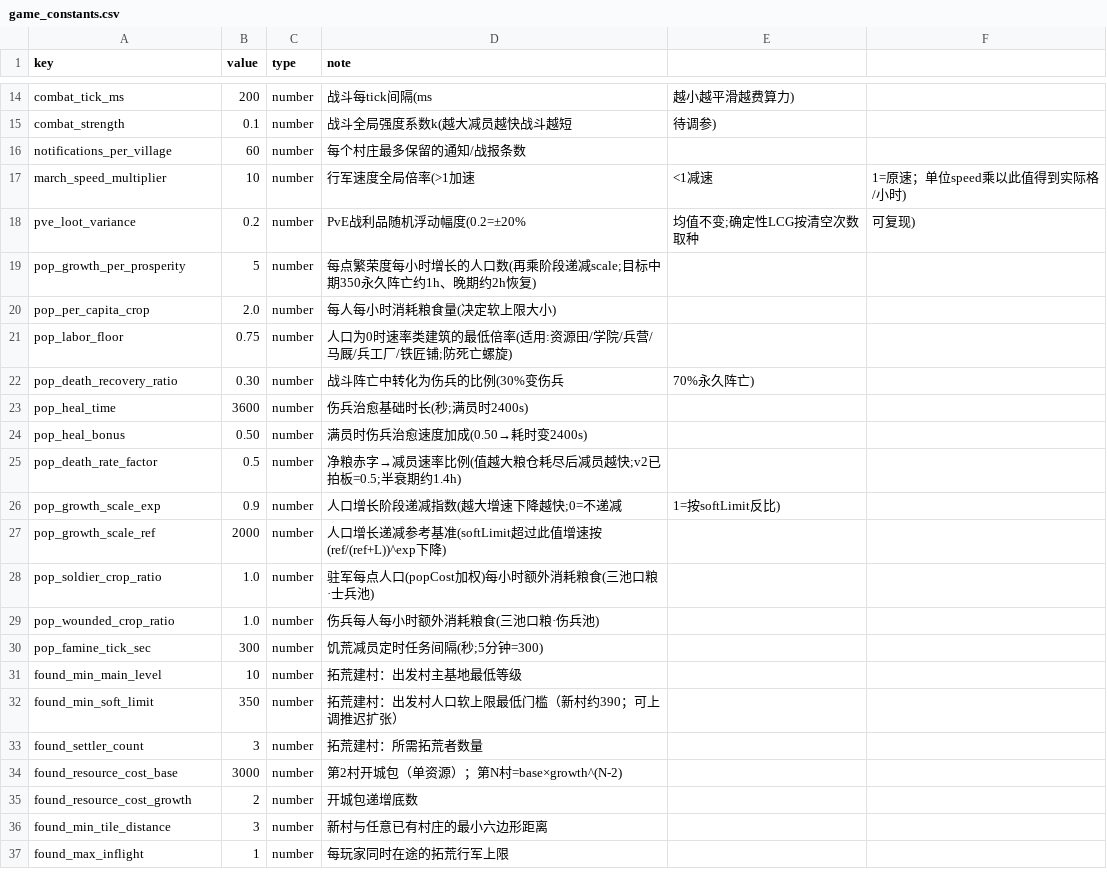
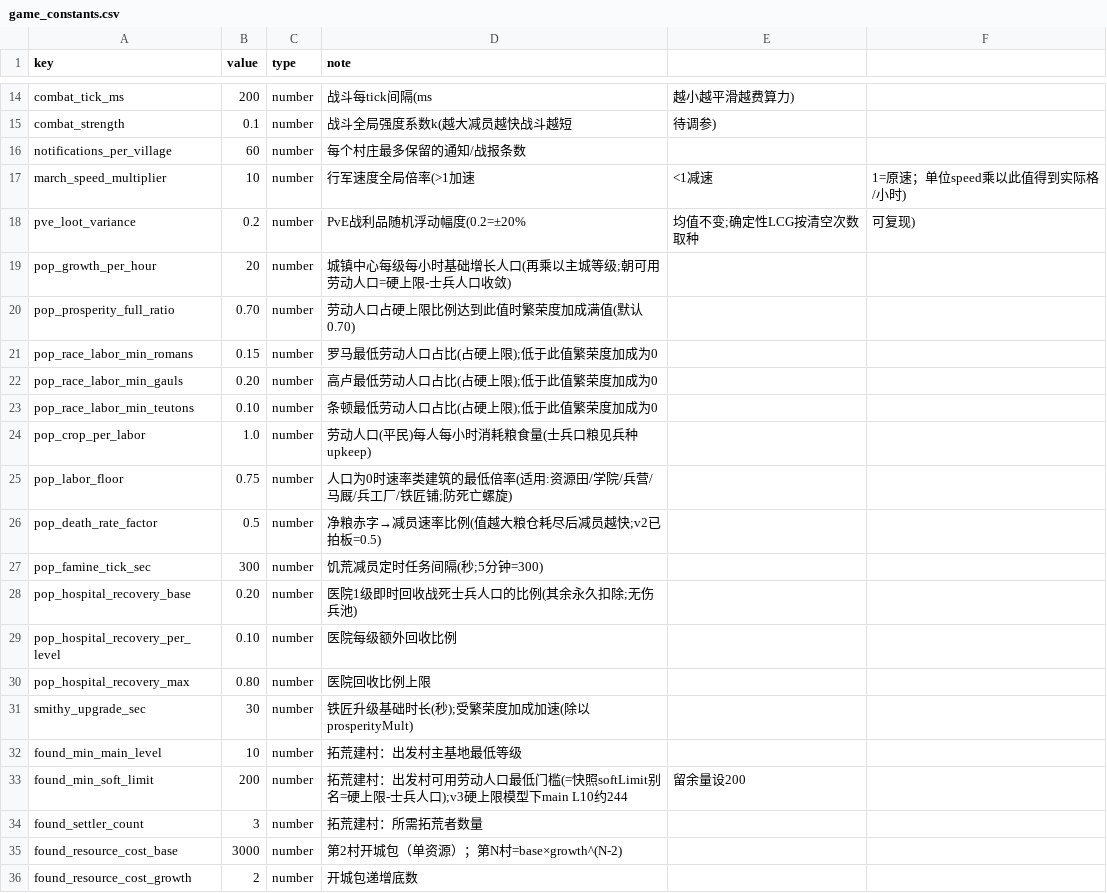
Before and after one commit to kennysli1/slg1.0, a CSV file: config/game_constants.csv, drawn as a sheet; only a part is shown, gaps mark what is left out; the shorter side is filled out with more unchanged rows.

```diff
--- a/config/game_constants.csv
+++ b/config/game_constants.csv
@@ -18,16 +18,17 @@ march_speed_multiplier,10,number,行军速度全局倍率(>1加速,<1减速,1=
 pve_loot_variance,0.2,number,PvE战利品随机浮动幅度(0.2=±20%,均值不变;确定性LCG按清空次数取种,可复现)
-pop_growth_per_prosperity,5,number,每点繁荣度每小时增长的人口数(再乘阶段递减scale;目标中期350永久阵亡约1h、晚期约2h恢复)
-pop_per_capita_crop,2.0,number,每人每小时消耗粮食量(决定软上限大小)
+pop_growth_per_hour,20,number,城镇中心每级每小时基础增长人口(再乘以主城等级;朝可用劳动人口=硬上限-士兵人口收敛)
+pop_prosperity_full_ratio,0.70,number,劳动人口占硬上限比例达到此值时繁荣度加成满值(默认0.70)
+pop_race_labor_min_romans,0.15,number,罗马最低劳动人口占比(占硬上限);低于此值繁荣度加成为0
+pop_race_labor_min_gauls,0.20,number,高卢最低劳动人口占比(占硬上限);低于此值繁荣度加成为0
+pop_race_labor_min_teutons,0.10,number,条顿最低劳动人口占比(占硬上限);低于此值繁荣度加成为0
+pop_crop_per_labor,1.0,number,劳动人口(平民)每人每小时消耗粮食量(士兵口粮见兵种upkeep)
 pop_labor_floor,0.75,number,人口为0时速率类建筑的最低倍率(适用:资源田/学院/兵营/马厩/兵工厂/铁匠铺;防死亡螺旋)
-pop_death_recovery_ratio,0.30,number,战斗阵亡中转化为伤兵的比例(30%变伤兵,70%永久阵亡)
-pop_heal_time,3600,number,伤兵治愈基础时长(秒;满员时2400s)
-pop_heal_bonus,0.50,number,满员时伤兵治愈速度加成(0.50→耗时变2400s)
-pop_death_rate_factor,0.5,number,净粮赤字→减员速率比例(值越大粮仓耗尽后减员越快;v2已拍板=0.5;半衰期约1.4h)
-pop_growth_scale_exp,0.9,number,人口增长阶段递减指数(越大增速下降越快;0=不递减,1=按softLimit反比)
-pop_growth_scale_ref,2000,number,人口增长递减参考基准(softLimit超过此值增速按(ref/(ref+L))^exp下降)
-pop_soldier_crop_ratio,1.0,number,驻军每点人口(popCost加权)每小时额外消耗粮食(三池口粮·士兵池)
-pop_wounded_crop_ratio,1.0,number,伤兵每人每小时额外消耗粮食(三池口粮·伤兵池)
+pop_death_rate_factor,0.5,number,净粮赤字→减员速率比例(值越大粮仓耗尽后减员越快;v2已拍板=0.5)
 pop_famine_tick_sec,300,number,饥荒减员定时任务间隔(秒;5分钟=300)
+pop_hospital_recovery_base,0.20,number,医院1级即时回收战死士兵人口的比例(其余永久扣除;无伤兵池)
+pop_hospital_recovery_per_level,0.10,number,医院每级额外回收比例
+pop_hospital_recovery_max,0.80,number,医院回收比例上限
+smithy_upgrade_sec,30,number,铁匠升级基础时长(秒);受繁荣度加成加速(除以prosperityMult)
 found_min_main_level,10,number,拓荒建村：出发村主基地最低等级
-found_min_soft_limit,350,number,拓荒建村：出发村人口软上限最低门槛（新村约390；可上调推迟扩张）
+found_min_soft_limit,200,number,拓荒建村：出发村可用劳动人口最低门槛(=快照softLimit别名=硬上限-士兵人口);v3硬上限模型下main L10约244,留余量设200
 found_settler_count,3,number,拓荒建村：所需拓荒者数量
```
Also changed, not shown: config/buildings.csv, 22 other files.
